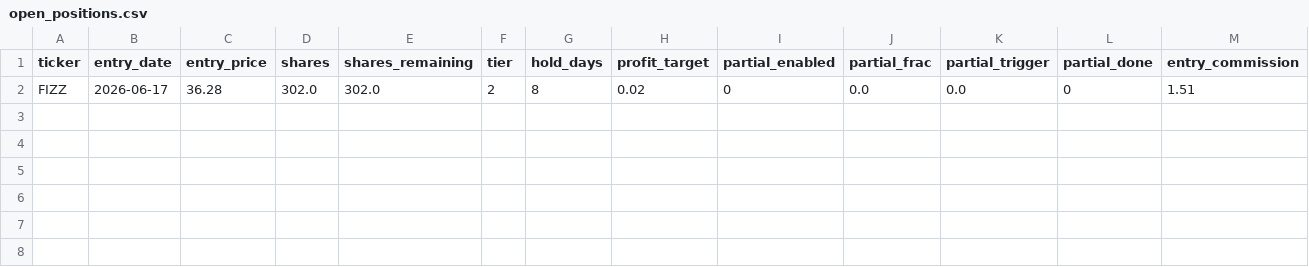
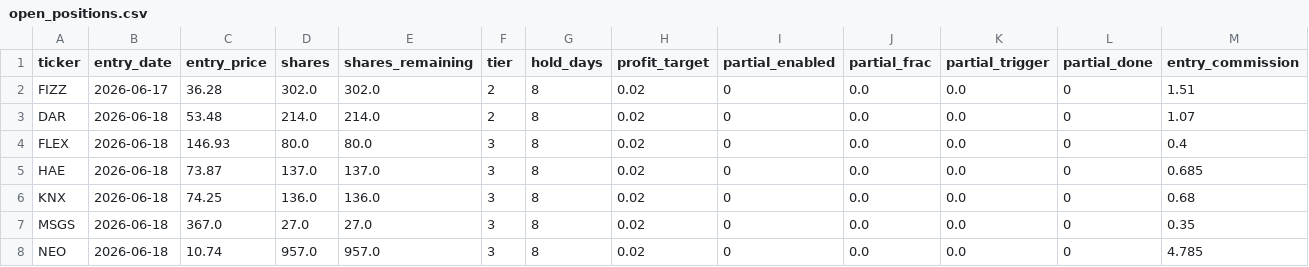
Before and after one commit to ckurau/naive-mean-reversion, a CSV file: paper_trading/open_positions.csv, drawn as a sheet; only a part is shown; rows hold the shown columns only; the diff names each change by its address in the sheet, - before the commit and + after, or states it on an @@ line.

```diff
--- a/paper_trading/open_positions.csv
+++ b/paper_trading/open_positions.csv
+row 3: DAR | 2026-06-18 | 53.48 | 214.0 | 214.0 | 2 | 8 | 0.02 | 0 | 0.0 | 0.0 | 0 | 1.07
+row 4: FLEX | 2026-06-18 | 146.93 | 80.0 | 80.0 | 3 | 8 | 0.02 | 0 | 0.0 | 0.0 | 0 | 0.4
+row 5: HAE | 2026-06-18 | 73.87 | 137.0 | 137.0 | 3 | 8 | 0.02 | 0 | 0.0 | 0.0 | 0 | 0.685
+row 6: KNX | 2026-06-18 | 74.25 | 136.0 | 136.0 | 3 | 8 | 0.02 | 0 | 0.0 | 0.0 | 0 | 0.68
+row 7: MSGS | 2026-06-18 | 367.0 | 27.0 | 27.0 | 3 | 8 | 0.02 | 0 | 0.0 | 0.0 | 0 | 0.35
+row 8: NEO | 2026-06-18 | 10.74 | 957.0 | 957.0 | 3 | 8 | 0.02 | 0 | 0.0 | 0.0 | 0 | 4.785
```
Also changed, not shown: paper_trading/rejections.csv, paper_trading/trades.csv, 1 other file.
